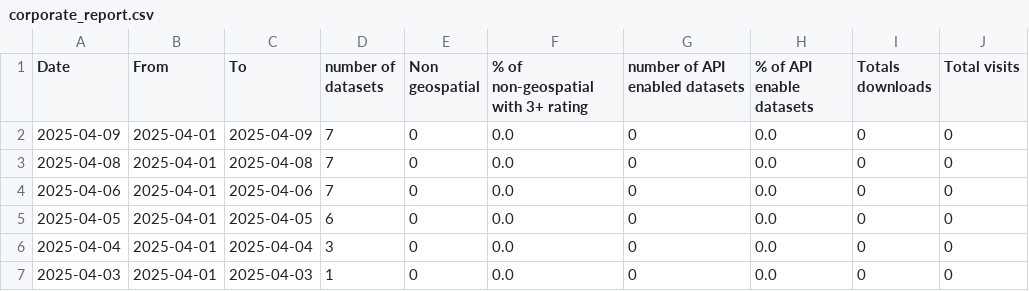
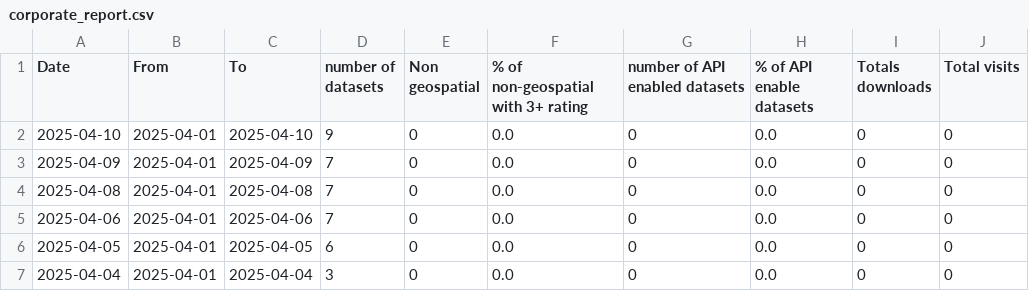
Before and after one commit to PatLittle/analytics-corporate-reporting, a CSV file: Corporate_reporting/open_data/corporate_report.csv, drawn as a sheet; only a part is shown; the shorter side is filled out with more unchanged rows.

```diff
--- a/Corporate_reporting/open_data/corporate_report.csv
+++ b/Corporate_reporting/open_data/corporate_report.csv
@@ -1,2 +1,3 @@
 Date,From, To,number of datasets,Non geospatial, % of non-geospatial with 3+ rating,number of API enabled datasets,% of API enable datasets ,Totals downloads,Total visits
+2025-04-10,2025-04-01,2025-04-10,9,0,0.0,0,0.0,0,0
 2025-04-09,2025-04-01,2025-04-09,7,0,0.0,0,0.0,0,0
```
